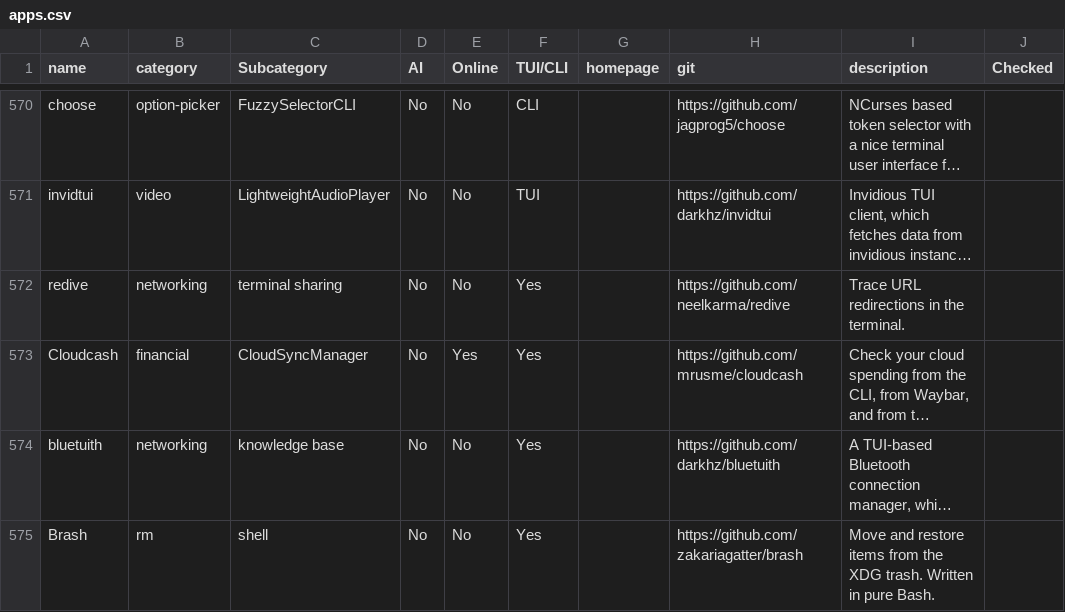
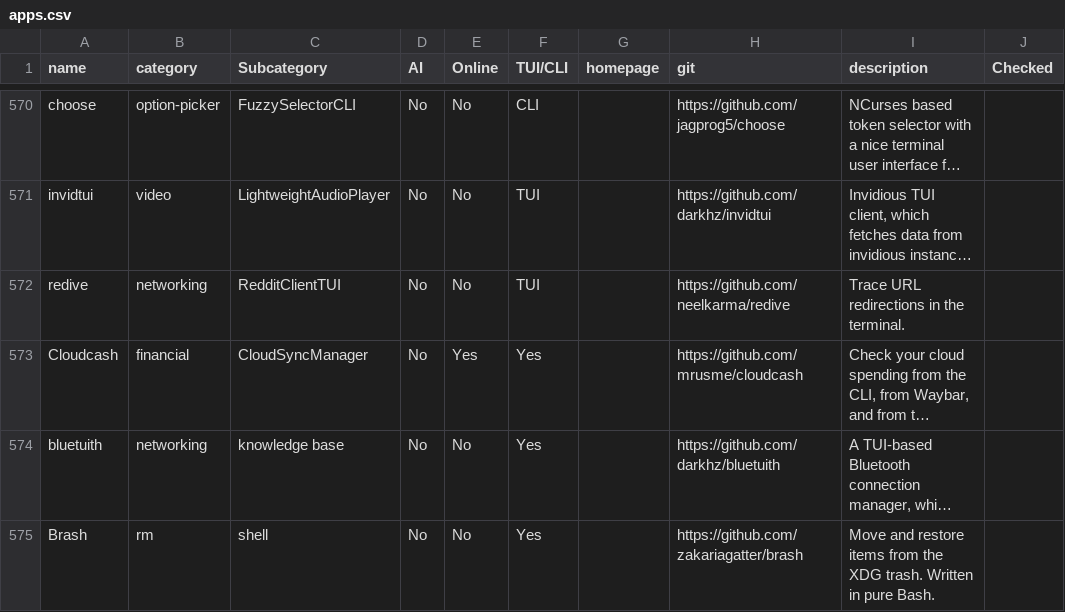
Before and after one commit to yaaseminyavuz/awesome-cli-apps-in-a-csv, a CSV file: apps.csv, drawn as a sheet; only a part is shown, gaps mark what is left out; long unchanged cells end in …; the diff names each change by its address in the sheet, - before the commit and + after, or states it on an @@ line.

Commit message:
Auto-update: updated AI, Online, TUI/CLI, Subcategory for 'redive'

```diff
--- a/apps.csv
+++ b/apps.csv
-C572 (Subcategory): terminal sharing
+C572 (Subcategory): RedditClientTUI
-F572 (TUI/CLI): Yes
+F572 (TUI/CLI): TUI
```
